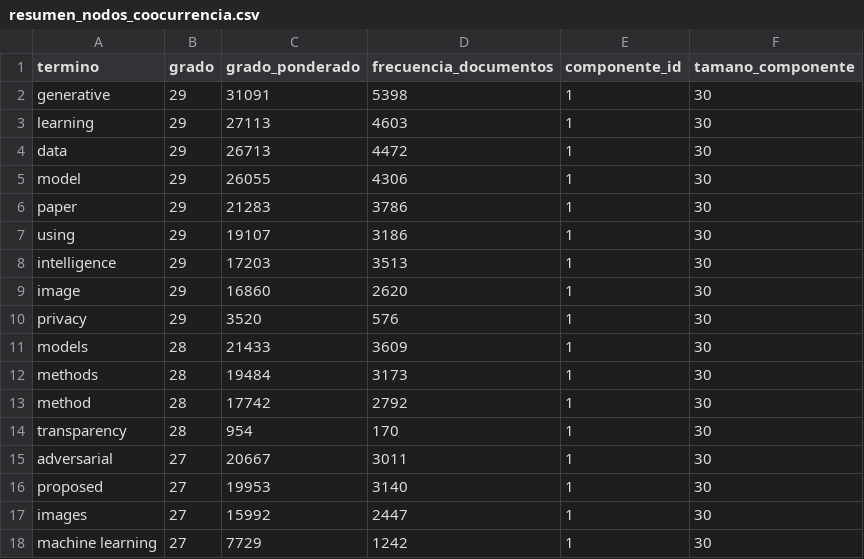
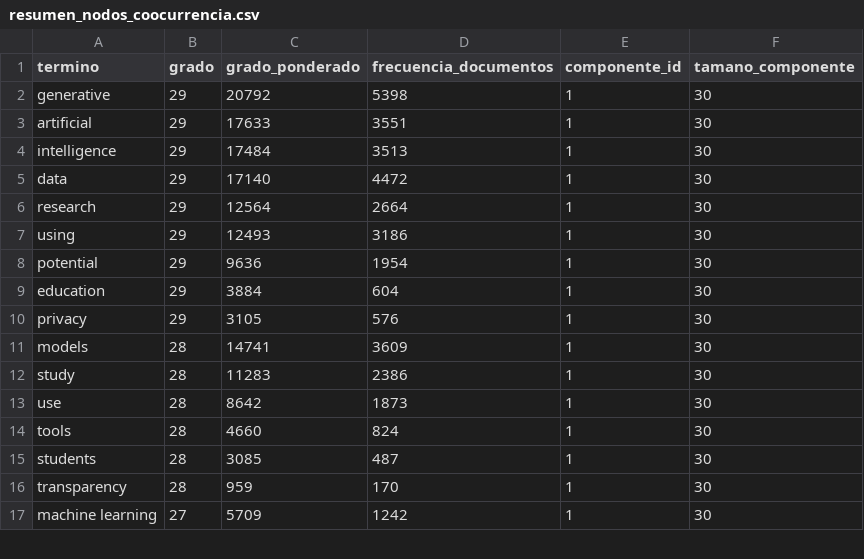
Before and after one commit to BrandonBrandon-alt/proyectoAnalisisAlgoritmos, a CSV file: seguimiento/seguimiento2/datas/resumen_nodos_coocurrencia.csv, drawn as a sheet; only a part is shown; the diff covers the shown part only.

```diff
--- a/seguimiento/seguimiento2/datas/resumen_nodos_coocurrencia.csv
+++ b/seguimiento/seguimiento2/datas/resumen_nodos_coocurrencia.csv
@@ -1,18 +1,17 @@
 termino,grado,grado_ponderado,frecuencia_documentos,componente_id,tamano_componente
-generative,29,31091,5398,1,30
-learning,29,27113,4603,1,30
-data,29,26713,4472,1,30
-model,29,26055,4306,1,30
-paper,29,21283,3786,1,30
-using,29,19107,3186,1,30
-intelligence,29,17203,3513,1,30
-image,29,16860,2620,1,30
-privacy,29,3520,576,1,30
-models,28,21433,3609,1,30
-methods,28,19484,3173,1,30
-method,28,17742,2792,1,30
-transparency,28,954,170,1,30
-adversarial,27,20667,3011,1,30
-proposed,27,19953,3140,1,30
-images,27,15992,2447,1,30
-machine learning,27,7729,1242,1,30
+generative,29,20792,5398,1,30
+artificial,29,17633,3551,1,30
+intelligence,29,17484,3513,1,30
+data,29,17140,4472,1,30
+research,29,12564,2664,1,30
+using,29,12493,3186,1,30
+potential,29,9636,1954,1,30
+education,29,3884,604,1,30
+privacy,29,3105,576,1,30
+models,28,14741,3609,1,30
+study,28,11283,2386,1,30
+use,28,8642,1873,1,30
+tools,28,4660,824,1,30
+students,28,3085,487,1,30
+transparency,28,959,170,1,30
+machine learning,27,5709,1242,1,30
```
Also changed, not shown: 2 added rows, 1 removed row and 20 edited cells elsewhere in this file, proyecto/requerimiento3/frecuencias_palabras_categoria.csv, salidas/tiempoAlgoritmso/tabla_resultados.csv, 33 other files.
